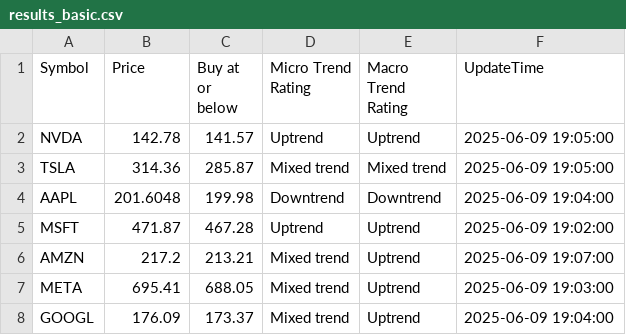
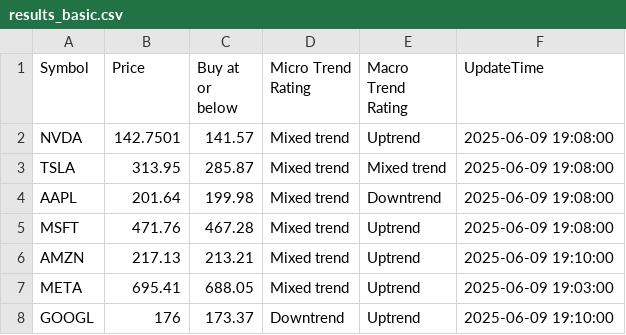
Before and after one commit to kuppal3gt/MSF, a CSV file: results_basic.csv, drawn as a sheet.

```diff
--- a/results_basic.csv
+++ b/results_basic.csv
@@ -1,8 +1,8 @@
 "Symbol","Price","Buy at or below","Micro Trend Rating","Macro Trend Rating","UpdateTime"
-"NVDA",142.78,141.57,"Uptrend","Uptrend","2025-06-09 19:05:00"
-"TSLA",314.36,285.87,"Mixed trend","Mixed trend","2025-06-09 19:05:00"
-"AAPL",201.6048,199.98,"Downtrend","Downtrend","2025-06-09 19:04:00"
-"MSFT",471.87,467.28,"Uptrend","Uptrend","2025-06-09 19:02:00"
-"AMZN",217.2,213.21,"Mixed trend","Uptrend","2025-06-09 19:07:00"
+"NVDA",142.7501,141.57,"Mixed trend","Uptrend","2025-06-09 19:08:00"
+"TSLA",313.95,285.87,"Mixed trend","Mixed trend","2025-06-09 19:08:00"
+"AAPL",201.64,199.98,"Mixed trend","Downtrend","2025-06-09 19:08:00"
+"MSFT",471.76,467.28,"Mixed trend","Uptrend","2025-06-09 19:08:00"
+"AMZN",217.13,213.21,"Mixed trend","Uptrend","2025-06-09 19:10:00"
 "META",695.41,688.05,"Mixed trend","Uptrend","2025-06-09 19:03:00"
-"GOOGL",176.09,173.37,"Mixed trend","Uptrend","2025-06-09 19:04:00"
+"GOOGL",176,173.37,"Downtrend","Uptrend","2025-06-09 19:10:00"
```
Also changed, not shown: results.csv, results_essential.csv, 2 other files.
